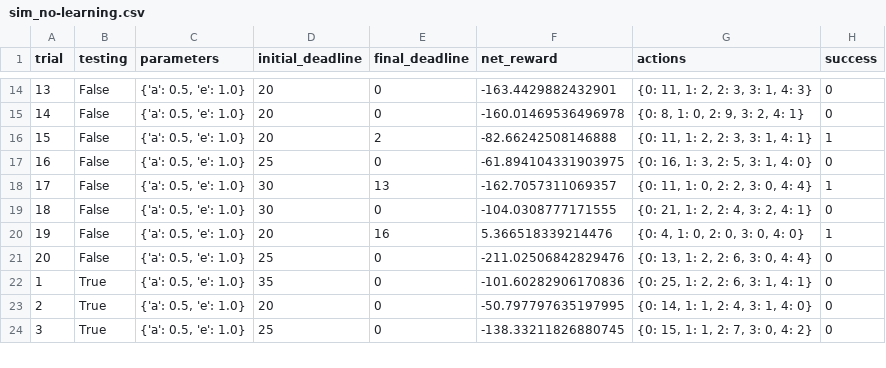
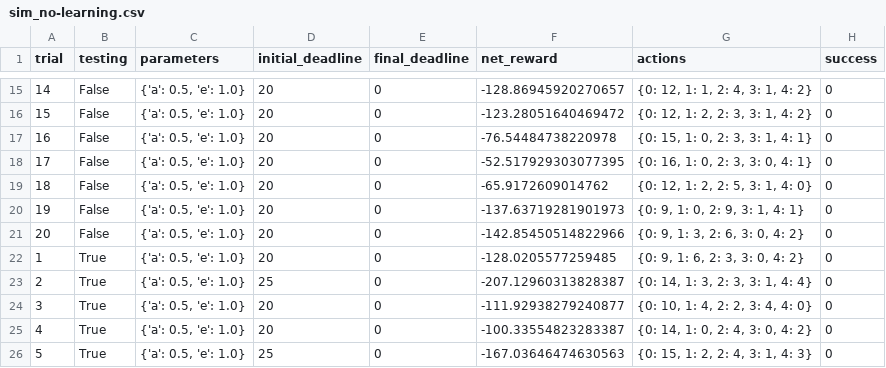
Before and after one commit to LiyuanLacfo/Udacity_Machine_Learning_Nano, a CSV file: smartcab/My_logs/sim_no-learning.csv, drawn as a sheet; only a part is shown, gaps mark what is left out; removed rows and columns are numbered as before the commit, all else as after; the diff covers the shown part only; the diff names each change by its address in the sheet, - before the commit and + after, or states it on an @@ line.

```diff
--- a/smartcab/My_logs/sim_no-learning.csv
+++ b/smartcab/My_logs/sim_no-learning.csv
@@ column A (trial) renumbered between rows 9 and 28 @@
-F15 (net_reward): -163.4429882432901
+F15 (net_reward): -128.86945920270657
-G15 (actions): {0: 11, 1: 2, 2: 3, 3: 1, 4: 3}
+G15 (actions): {0: 12, 1: 1, 2: 4, 3: 1, 4: 2}
-F16 (net_reward): -160.01469536496978
+F16 (net_reward): -123.28051640469472
-G16 (actions): {0: 8, 1: 0, 2: 9, 3: 2, 4: 1}
+G16 (actions): {0: 12, 1: 2, 2: 3, 3: 1, 4: 2}
-E17 (final_deadline): 2
+E17 (final_deadline): 0
-F17 (net_reward): -82.66242508146888
+F17 (net_reward): -76.54484738220978
-G17 (actions): {0: 11, 1: 2, 2: 3, 3: 1, 4: 1}
+G17 (actions): {0: 15, 1: 0, 2: 3, 3: 1, 4: 1}
-H17 (success): 1
+H17 (success): 0
-D18 (initial_deadline): 25
+D18 (initial_deadline): 20
-F18 (net_reward): -61.894104331903975
+F18 (net_reward): -52.517929303077395
-G18 (actions): {0: 16, 1: 3, 2: 5, 3: 1, 4: 0}
+G18 (actions): {0: 16, 1: 0, 2: 3, 3: 0, 4: 1}
-row 18: 17 | False | {'a': 0.5, 'e': 1.0} | 30 | 13 | -162.7057311069357 | {0: 11, 1: 0, 2: 2, 3: 0, 4: 4} | 1
-D19 (initial_deadline): 30
+D19 (initial_deadline): 20
-F19 (net_reward): -104.0308777171555
+F19 (net_reward): -65.9172609014762
-G19 (actions): {0: 21, 1: 2, 2: 4, 3: 2, 4: 1}
+G19 (actions): {0: 12, 1: 2, 2: 5, 3: 1, 4: 0}
-E20 (final_deadline): 16
+E20 (final_deadline): 0
-F20 (net_reward): 5.366518339214476
+F20 (net_reward): -137.63719281901973
-G20 (actions): {0: 4, 1: 0, 2: 0, 3: 0, 4: 0}
+G20 (actions): {0: 9, 1: 0, 2: 9, 3: 1, 4: 1}
-H20 (success): 1
+H20 (success): 0
-D21 (initial_deadline): 25
+D21 (initial_deadline): 20
-F21 (net_reward): -211.02506842829476
+F21 (net_reward): -142.85450514822966
-G21 (actions): {0: 13, 1: 2, 2: 6, 3: 0, 4: 4}
+G21 (actions): {0: 9, 1: 3, 2: 6, 3: 0, 4: 2}
-D22 (initial_deadline): 35
+D22 (initial_deadline): 20
-F22 (net_reward): -101.60282906170836
+F22 (net_reward): -128.0205577259485
-G22 (actions): {0: 25, 1: 2, 2: 6, 3: 1, 4: 1}
+G22 (actions): {0: 9, 1: 6, 2: 3, 3: 0, 4: 2}
+row 23: 2 | True | {'a': 0.5, 'e': 1.0} | 25 | 0 | -207.12960313828387 | {0: 14, 1: 3, 2: 3, 3: 1, 4: 4} | 0
-F24 (net_reward): -50.797797635197995
+F24 (net_reward): -111.92938279240877
-G24 (actions): {0: 14, 1: 1, 2: 4, 3: 1, 4: 0}
+G24 (actions): {0: 10, 1: 4, 2: 2, 3: 4, 4: 0}
+row 25: 4 | True | {'a': 0.5, 'e': 1.0} | 20 | 0 | -100.33554823283387 | {0: 14, 1: 0, 2: 4, 3: 0, 4: 2} | 0
-F26 (net_reward): -138.33211826880745
+F26 (net_reward): -167.03646474630563
-G26 (actions): {0: 15, 1: 1, 2: 7, 3: 0, 4: 2}
+G26 (actions): {0: 15, 1: 2, 2: 4, 3: 1, 4: 3}
```
Also changed, not shown: 5 added rows, 1 removed row and 33 edited cells elsewhere in this file, 5 other files.
